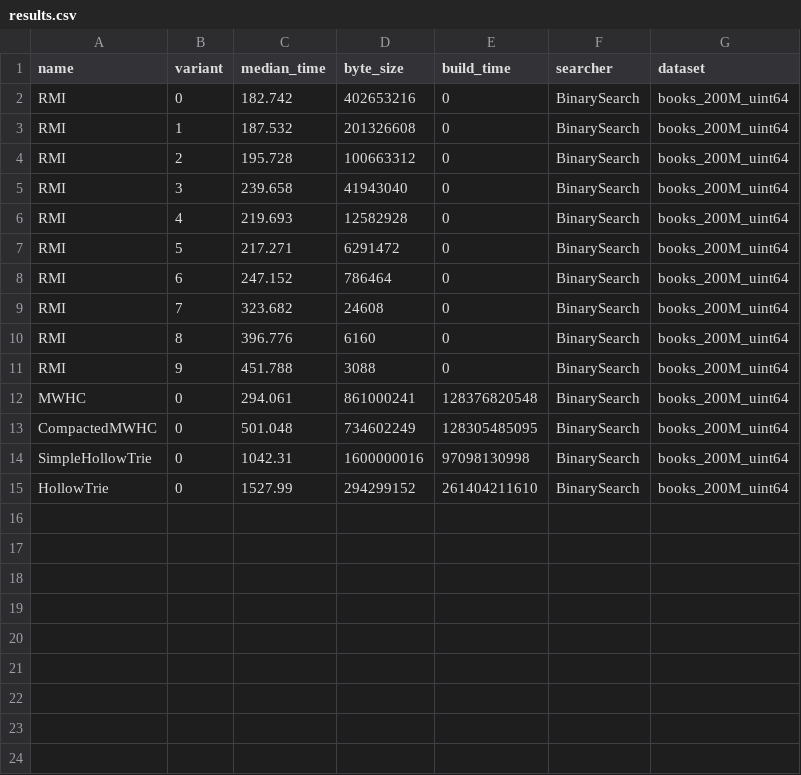
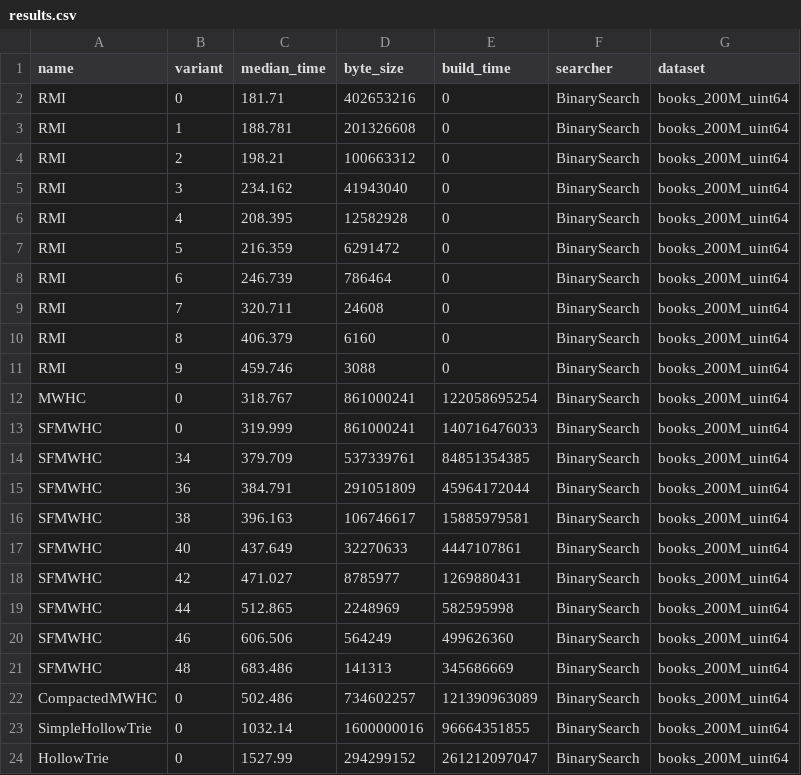
Before and after one commit to DominikHorn/SOSD, a CSV file: results.csv, drawn as a sheet.

Commit message:
refine mmphf plot with new results

```diff
--- a/results.csv
+++ b/results.csv
@@ -1,15 +1,24 @@
 name,variant,median_time,byte_size,build_time,searcher,dataset
-RMI,0,182.742,402653216,0,BinarySearch,books_200M_uint64
-RMI,1,187.532,201326608,0,BinarySearch,books_200M_uint64
-RMI,2,195.728,100663312,0,BinarySearch,books_200M_uint64
-RMI,3,239.658,41943040,0,BinarySearch,books_200M_uint64
-RMI,4,219.693,12582928,0,BinarySearch,books_200M_uint64
-RMI,5,217.271,6291472,0,BinarySearch,books_200M_uint64
-RMI,6,247.152,786464,0,BinarySearch,books_200M_uint64
-RMI,7,323.682,24608,0,BinarySearch,books_200M_uint64
-RMI,8,396.776,6160,0,BinarySearch,books_200M_uint64
-RMI,9,451.788,3088,0,BinarySearch,books_200M_uint64
-MWHC,0,294.061,861000241,128376820548,BinarySearch,books_200M_uint64
-CompactedMWHC,0,501.048,734602249,128305485095,BinarySearch,books_200M_uint64
-SimpleHollowTrie,0,1042.31,1600000016,97098130998,BinarySearch,books_200M_uint64
-HollowTrie,0,1527.99,294299152,261404211610,BinarySearch,books_200M_uint64
+RMI,0,181.71,402653216,0,BinarySearch,books_200M_uint64
+RMI,1,188.781,201326608,0,BinarySearch,books_200M_uint64
+RMI,2,198.21,100663312,0,BinarySearch,books_200M_uint64
+RMI,3,234.162,41943040,0,BinarySearch,books_200M_uint64
+RMI,4,208.395,12582928,0,BinarySearch,books_200M_uint64
+RMI,5,216.359,6291472,0,BinarySearch,books_200M_uint64
+RMI,6,246.739,786464,0,BinarySearch,books_200M_uint64
+RMI,7,320.711,24608,0,BinarySearch,books_200M_uint64
+RMI,8,406.379,6160,0,BinarySearch,books_200M_uint64
+RMI,9,459.746,3088,0,BinarySearch,books_200M_uint64
+MWHC,0,318.767,861000241,122058695254,BinarySearch,books_200M_uint64
+SFMWHC,0,319.999,861000241,140716476033,BinarySearch,books_200M_uint64
+SFMWHC,34,379.709,537339761,84851354385,BinarySearch,books_200M_uint64
+SFMWHC,36,384.791,291051809,45964172044,BinarySearch,books_200M_uint64
+SFMWHC,38,396.163,106746617,15885979581,BinarySearch,books_200M_uint64
+SFMWHC,40,437.649,32270633,4447107861,BinarySearch,books_200M_uint64
+SFMWHC,42,471.027,8785977,1269880431,BinarySearch,books_200M_uint64
+SFMWHC,44,512.865,2248969,582595998,BinarySearch,books_200M_uint64
+SFMWHC,46,606.506,564249,499626360,BinarySearch,books_200M_uint64
+SFMWHC,48,683.486,141313,345686669,BinarySearch,books_200M_uint64
+CompactedMWHC,0,502.486,734602257,121390963089,BinarySearch,books_200M_uint64
+SimpleHollowTrie,0,1032.14,1600000016,96664351855,BinarySearch,books_200M_uint64
+HollowTrie,0,1527.99,294299152,261212097047,BinarySearch,books_200M_uint64
```
Also changed, not shown: 3 other files.
